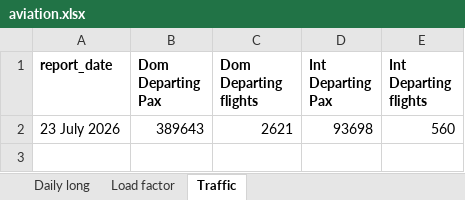
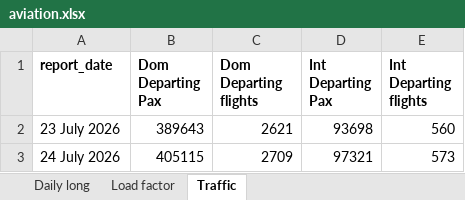
Before and after one commit to isgulati95-code/flight-fare-tracker, an Excel workbook: aviation.xlsx, sheet Traffic, drawn as a sheet; values as stored, in another font and other column widths than the file's, no borders; the diff names each change by its address in the sheet, - before the commit and + after, or states it on an @@ line.

```diff
--- a/aviation.xlsx (sheet Traffic)
+++ b/aviation.xlsx (sheet Traffic)
+row 3: 24 July 2026 | 405115 | 2709 | 97321 | 573
```
Also changed, not shown: sheet Daily long, fares.xlsx, 5 other files.
